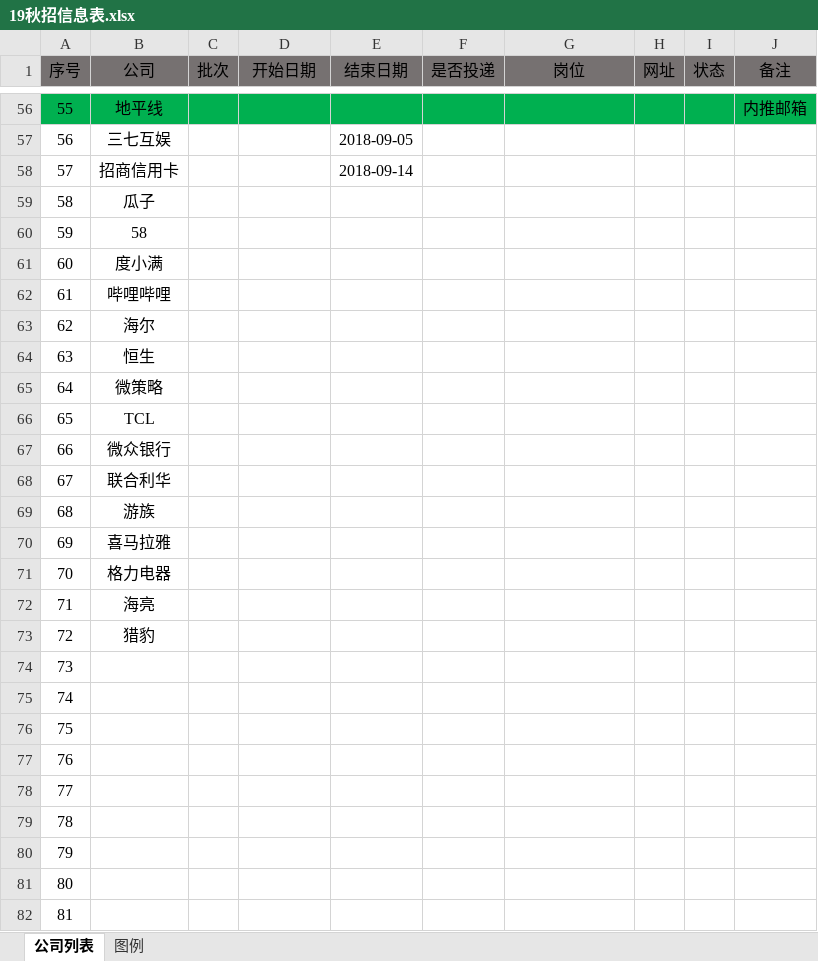
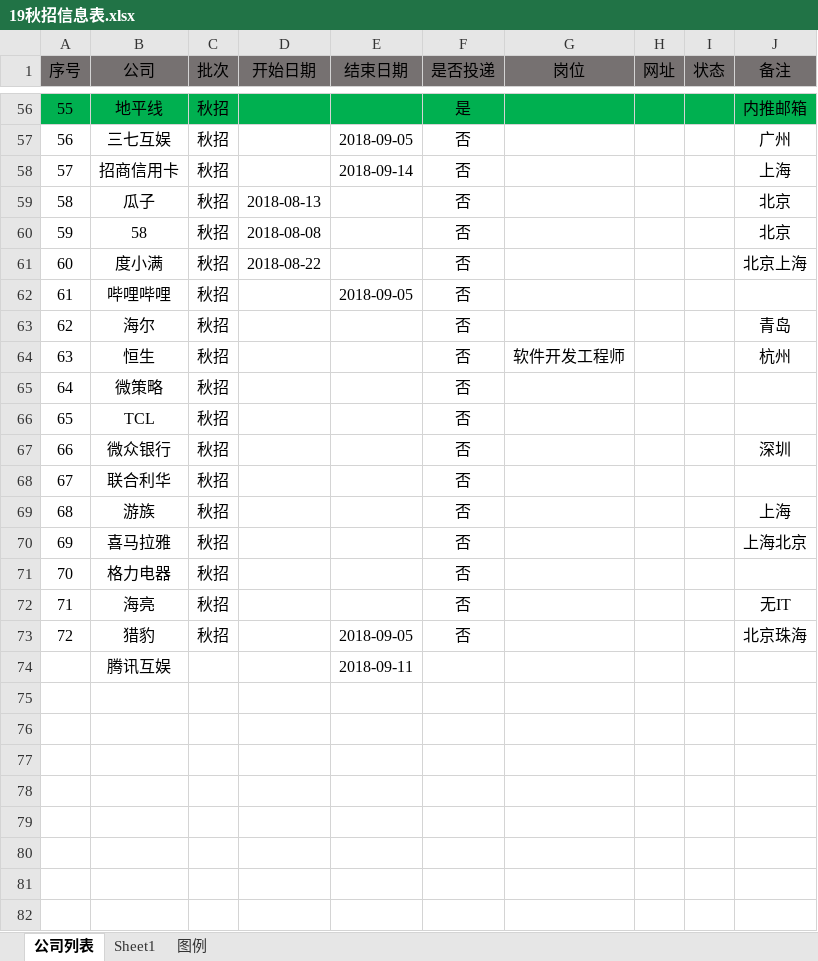
Before and after one commit to youngdream94/19Job, an Excel workbook: 19秋招信息表.xlsx, sheet 公司列表, drawn as a sheet; only a part is shown, gaps mark what is left out; values as stored, in another font and other column widths than the file's, no borders; removed rows and columns are numbered as before the commit, all else as after; the diff covers the shown part only; the diff names each change by its address in the sheet, - before the commit and + after, or states it on an @@ line.

```diff
--- a/19秋招信息表.xlsx (sheet 公司列表)
+++ b/19秋招信息表.xlsx (sheet 公司列表)
+sheet tab: Sheet1
-C56:C73 (批次): (empty)
+C56:C73 (批次): 秋招
-F56 (是否投递): (empty)
+F56 (是否投递): 是
-F57:F73 (是否投递): (empty)
+F57:F73 (是否投递): 否
-J57 (备注): (empty)
+J57 (备注): 广州
-J58 (备注): (empty)
+J58 (备注): 上海
-D59 (开始日期): (empty)
+D59 (开始日期): 2018-08-13
-J59:J60 (备注): (empty)
+J59:J60 (备注): 北京
-D60 (开始日期): (empty)
+D60 (开始日期): 2018-08-08
-D61 (开始日期): (empty)
+D61 (开始日期): 2018-08-22
-J61 (备注): (empty)
+J61 (备注): 北京上海
-E62 (结束日期): (empty)
+E62 (结束日期): 2018-09-05
-J63 (备注): (empty)
+J63 (备注): 青岛
-G64 (岗位): (empty)
+G64 (岗位): 软件开发工程师
-J64 (备注): (empty)
+J64 (备注): 杭州
-J67 (备注): (empty)
+J67 (备注): 深圳
-J69 (备注): (empty)
+J69 (备注): 上海
-J70 (备注): (empty)
+J70 (备注): 上海北京
-J72 (备注): (empty)
+J72 (备注): 无IT
-E73 (结束日期): (empty)
+E73 (结束日期): 2018-09-05
-J73 (备注): (empty)
+J73 (备注): 北京珠海
@@ column A (序号) renumbered in row 74 @@
-B74 (公司): (empty)
+B74 (公司): 腾讯互娱
-E74 (结束日期): (empty)
+E74 (结束日期): 2018-09-11
-row 75: 74
-row 76: 75
-row 77: 76
-row 78: 77
-row 79: 78
-row 80: 79
-row 81: 80
-row 82: 81
```
Also changed, not shown: 1 added row, 3 removed rows, 58 edited cells and cell formats elsewhere in this sheet, sheet 图例.
